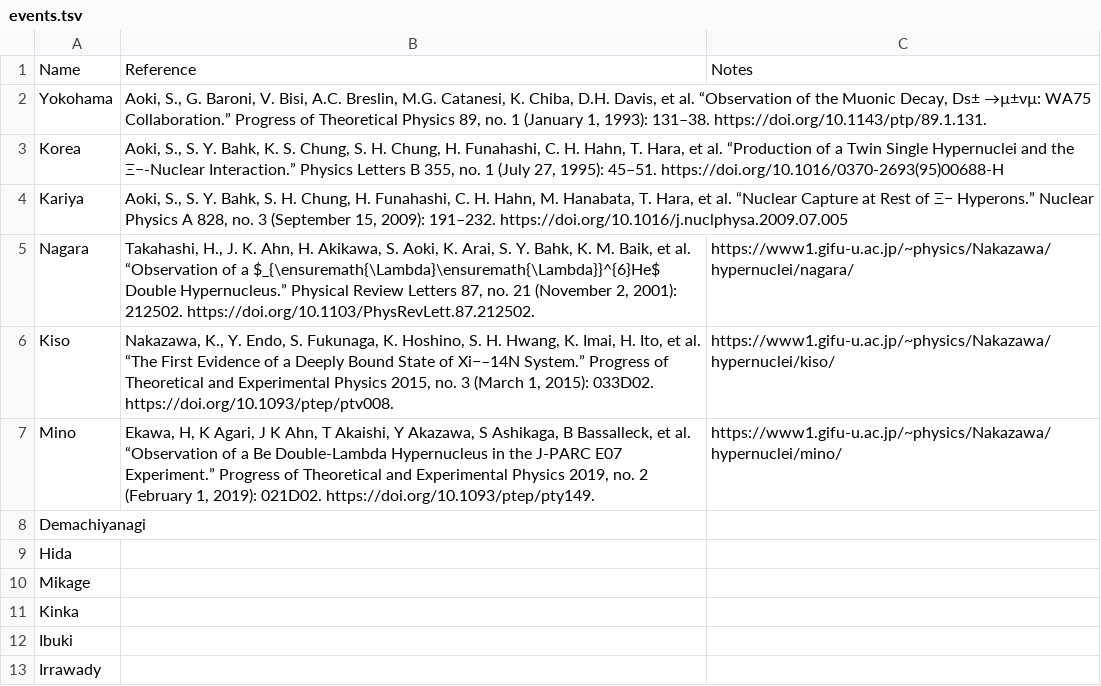
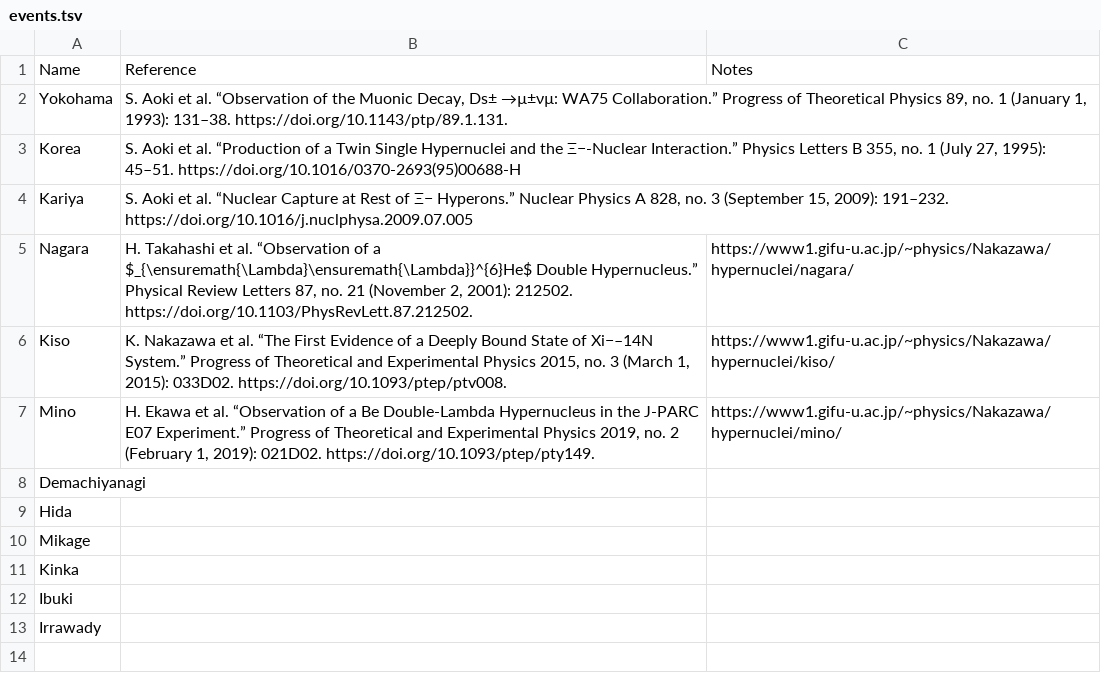
Before and after one commit to pn11/emulsion-cards, a TSV file: events.tsv, drawn as a sheet.

Commit message:
Update events.tsv

```diff
--- a/events.tsv
+++ b/events.tsv
@@ -1,8 +1,8 @@
 Name	Reference	Notes
-Yokohama	Aoki, S., G. Baroni, V. Bisi, A.C. Breslin, M.G. Catanesi, K. Chiba, D.H. Davis, et al. “Observation of the Muonic Decay, Ds± →µ±νµ: WA75 Collaboration.” Progress of Theoretical Physics 89, no. 1 (January 1, 1993): 131–38. https://doi.org/10.1143/ptp/89.1.131.	
-Korea	Aoki, S., S. Y. Bahk, K. S. Chung, S. H. Chung, H. Funahashi, C. H. Hahn, T. Hara, et al. “Production of a Twin Single Hypernuclei and the Ξ−-Nuclear Interaction.” Physics Letters B 355, no. 1 (July 27, 1995): 45–51. https://doi.org/10.1016/0370-2693(95)00688-H	
-Kariya	Aoki, S., S. Y. Bahk, S. H. Chung, H. Funahashi, C. H. Hahn, M. Hanabata, T. Hara, et al. “Nuclear Capture at Rest of Ξ− Hyperons.” Nuclear Physics A 828, no. 3 (September 15, 2009): 191–232. https://doi.org/10.1016/j.nuclphysa.2009.07.005	
-Nagara	Takahashi, H., J. K. Ahn, H. Akikawa, S. Aoki, K. Arai, S. Y. Bahk, K. M. Baik, et al. “Observation of a $_{\ensuremath{\Lambda}\ensuremath{\Lambda}}^{6}He$ Double Hypernucleus.” Physical Review Letters 87, no. 21 (November 2, 2001): 212502. https://doi.org/10.1103/PhysRevLett.87.212502.	https://www1.gifu-u.ac.jp/~physics/Nakazawa/hypernuclei/nagara/
-Kiso	Nakazawa, K., Y. Endo, S. Fukunaga, K. Hoshino, S. H. Hwang, K. Imai, H. Ito, et al. “The First Evidence of a Deeply Bound State of Xi−–14N System.” Progress of Theoretical and Experimental Physics 2015, no. 3 (March 1, 2015): 033D02. https://doi.org/10.1093/ptep/ptv008.	https://www1.gifu-u.ac.jp/~physics/Nakazawa/hypernuclei/kiso/
-Mino	Ekawa, H, K Agari, J K Ahn, T Akaishi, Y Akazawa, S Ashikaga, B Bassalleck, et al. “Observation of a Be Double-Lambda Hypernucleus in the J-PARC E07 Experiment.” Progress of Theoretical and Experimental Physics 2019, no. 2 (February 1, 2019): 021D02. https://doi.org/10.1093/ptep/pty149.	https://www1.gifu-u.ac.jp/~physics/Nakazawa/hypernuclei/mino/
+Yokohama	S. Aoki et al. “Observation of the Muonic Decay, Ds± →µ±νµ: WA75 Collaboration.” Progress of Theoretical Physics 89, no. 1 (January 1, 1993): 131–38. https://doi.org/10.1143/ptp/89.1.131.	
+Korea	S. Aoki et al. “Production of a Twin Single Hypernuclei and the Ξ−-Nuclear Interaction.” Physics Letters B 355, no. 1 (July 27, 1995): 45–51. https://doi.org/10.1016/0370-2693(95)00688-H	
+Kariya	S. Aoki et al. “Nuclear Capture at Rest of Ξ− Hyperons.” Nuclear Physics A 828, no. 3 (September 15, 2009): 191–232. https://doi.org/10.1016/j.nuclphysa.2009.07.005	
+Nagara	H. Takahashi et al. “Observation of a $_{\ensuremath{\Lambda}\ensuremath{\Lambda}}^{6}He$ Double Hypernucleus.” Physical Review Letters 87, no. 21 (November 2, 2001): 212502. https://doi.org/10.1103/PhysRevLett.87.212502.	https://www1.gifu-u.ac.jp/~physics/Nakazawa/hypernuclei/nagara/
+Kiso	K. Nakazawa et al. “The First Evidence of a Deeply Bound State of Xi−–14N System.” Progress of Theoretical and Experimental Physics 2015, no. 3 (March 1, 2015): 033D02. https://doi.org/10.1093/ptep/ptv008.	https://www1.gifu-u.ac.jp/~physics/Nakazawa/hypernuclei/kiso/
+Mino	H. Ekawa et al. “Observation of a Be Double-Lambda Hypernucleus in the J-PARC E07 Experiment.” Progress of Theoretical and Experimental Physics 2019, no. 2 (February 1, 2019): 021D02. https://doi.org/10.1093/ptep/pty149.	https://www1.gifu-u.ac.jp/~physics/Nakazawa/hypernuclei/mino/
 Demachiyanagi		
```
